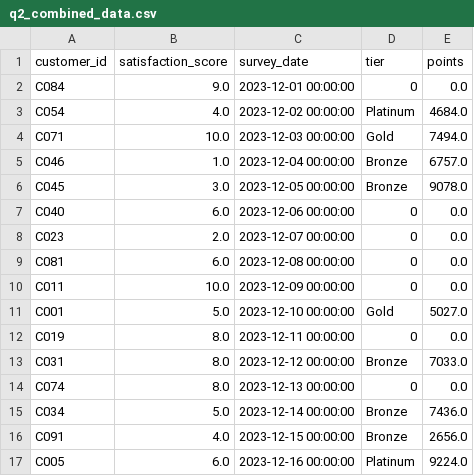
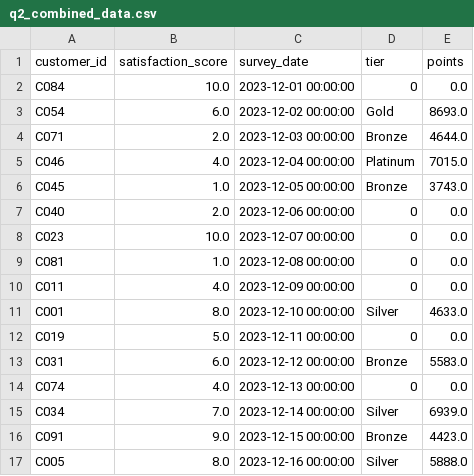
Before and after one commit to UCSF-DataSci/ds217-06-wrangling-ChristinaXMu, a CSV file: output/q2_combined_data.csv, drawn as a sheet; only a part is shown; the diff covers the shown part only.

```diff
--- a/output/q2_combined_data.csv
+++ b/output/q2_combined_data.csv
@@ -1,17 +1,17 @@
 customer_id,satisfaction_score,survey_date,tier,points
-C084,9.0,2023-12-01 00:00:00,0,0.0
-C054,4.0,2023-12-02 00:00:00,Platinum,4684.0
-C071,10.0,2023-12-03 00:00:00,Gold,7494.0
-C046,1.0,2023-12-04 00:00:00,Bronze,6757.0
-C045,3.0,2023-12-05 00:00:00,Bronze,9078.0
-C040,6.0,2023-12-06 00:00:00,0,0.0
-C023,2.0,2023-12-07 00:00:00,0,0.0
-C081,6.0,2023-12-08 00:00:00,0,0.0
-C011,10.0,2023-12-09 00:00:00,0,0.0
-C001,5.0,2023-12-10 00:00:00,Gold,5027.0
-C019,8.0,2023-12-11 00:00:00,0,0.0
-C031,8.0,2023-12-12 00:00:00,Bronze,7033.0
-C074,8.0,2023-12-13 00:00:00,0,0.0
-C034,5.0,2023-12-14 00:00:00,Bronze,7436.0
-C091,4.0,2023-12-15 00:00:00,Bronze,2656.0
-C005,6.0,2023-12-16 00:00:00,Platinum,9224.0
+C084,10.0,2023-12-01 00:00:00,0,0.0
+C054,6.0,2023-12-02 00:00:00,Gold,8693.0
+C071,2.0,2023-12-03 00:00:00,Bronze,4644.0
+C046,4.0,2023-12-04 00:00:00,Platinum,7015.0
+C045,1.0,2023-12-05 00:00:00,Bronze,3743.0
+C040,2.0,2023-12-06 00:00:00,0,0.0
+C023,10.0,2023-12-07 00:00:00,0,0.0
+C081,1.0,2023-12-08 00:00:00,0,0.0
+C011,4.0,2023-12-09 00:00:00,0,0.0
+C001,8.0,2023-12-10 00:00:00,Silver,4633.0
+C019,5.0,2023-12-11 00:00:00,0,0.0
+C031,6.0,2023-12-12 00:00:00,Bronze,5583.0
+C074,4.0,2023-12-13 00:00:00,0,0.0
+C034,7.0,2023-12-14 00:00:00,Silver,6939.0
+C091,9.0,2023-12-15 00:00:00,Bronze,4423.0
+C005,8.0,2023-12-16 00:00:00,Silver,5888.0
```
Also changed, not shown: 122 edited cells elsewhere in this file, output/q1_merged_data.csv, output/q3_category_sales_wide.csv, 2 other files.
